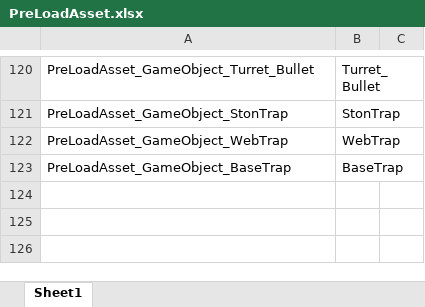
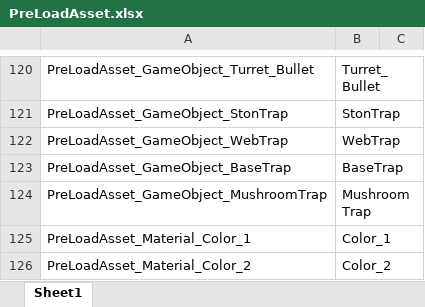
Before and after one commit to 6th-OzCooding/JewelThief, an Excel workbook: JsonConverter/ExcelFiles/PreLoadAsset.xlsx, sheet Sheet1, drawn as a sheet; only a part is shown, gaps mark what is left out; values as stored, in another font and other column widths than the file's, no borders; charts and pictures not drawn; the diff names each change by its address in the sheet, - before the commit and + after, or states it on an @@ line.

```diff
--- a/JsonConverter/ExcelFiles/PreLoadAsset.xlsx (sheet Sheet1)
+++ b/JsonConverter/ExcelFiles/PreLoadAsset.xlsx (sheet Sheet1)
+row 124: PreLoadAsset_GameObject_MushroomTrap | MushroomTrap
+row 125: PreLoadAsset_Material_Color_1 | Color_1
+row 126: PreLoadAsset_Material_Color_2 | Color_2
```
Also changed, not shown: charts or pictures, JsonConverter/ExcelFiles/Trap.xlsx, 6 other files.
